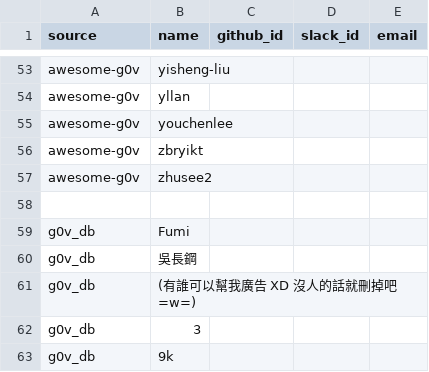
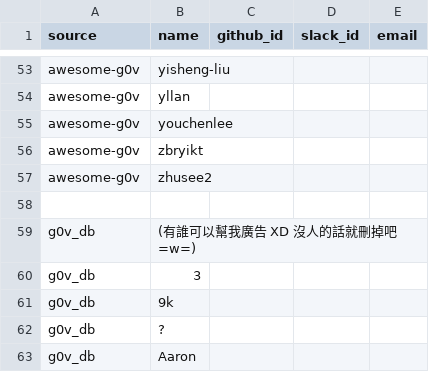
Before and after one commit to chunyenHuang/awesome-g0v-projects, a CSV file: data/owners.csv, drawn as a sheet; only a part is shown, gaps mark what is left out; the shorter side is filled out with more unchanged rows; the diff names each change by its address in the sheet, - before the commit and + after, or states it on an @@ line.

```diff
--- a/data/owners.csv
+++ b/data/owners.csv
-row 59: g0v_db | Fumi
-row 60: g0v_db | 吳長鋼
```
Also changed, not shown: data/projects.csv, data/tags.csv, 18 other files.
